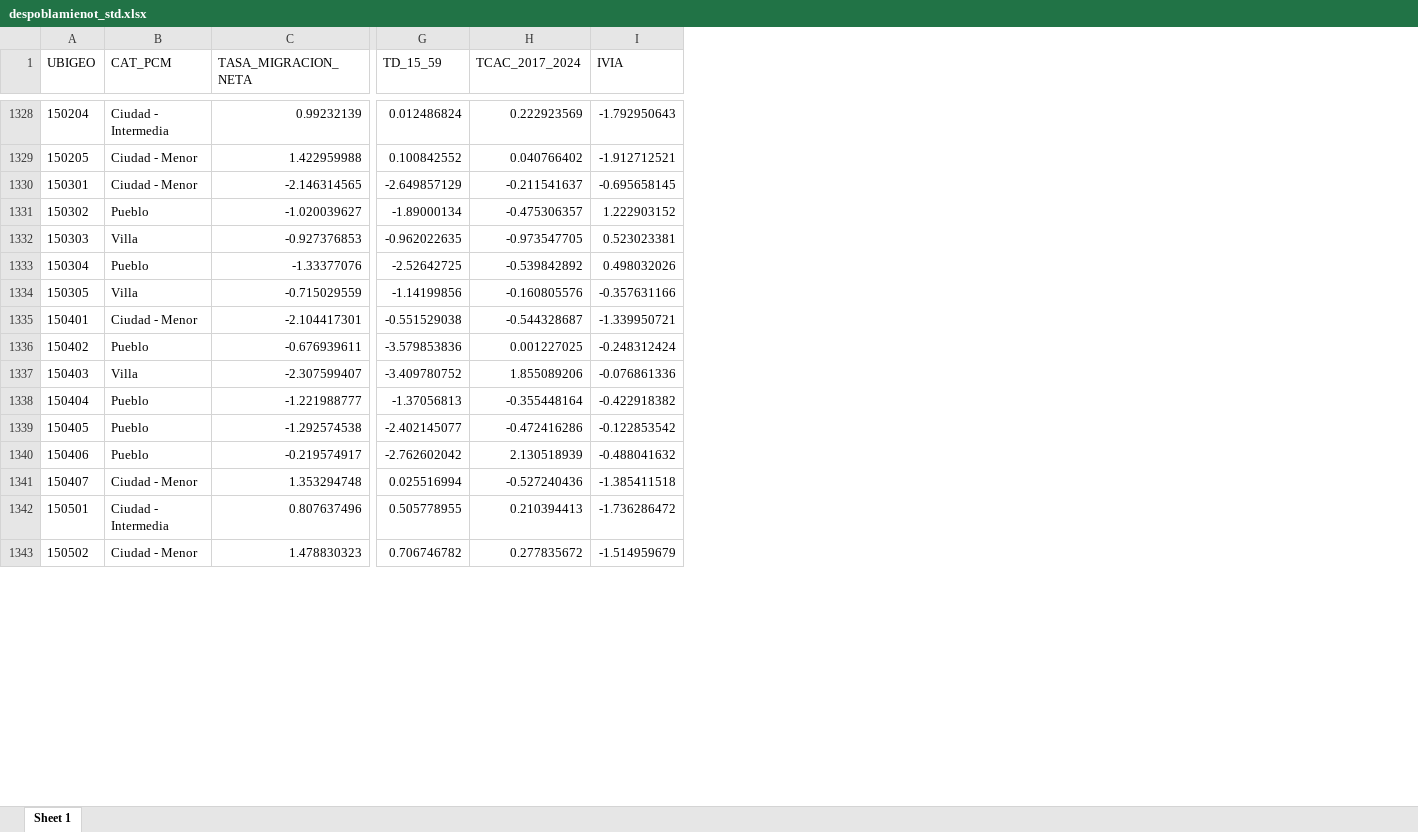
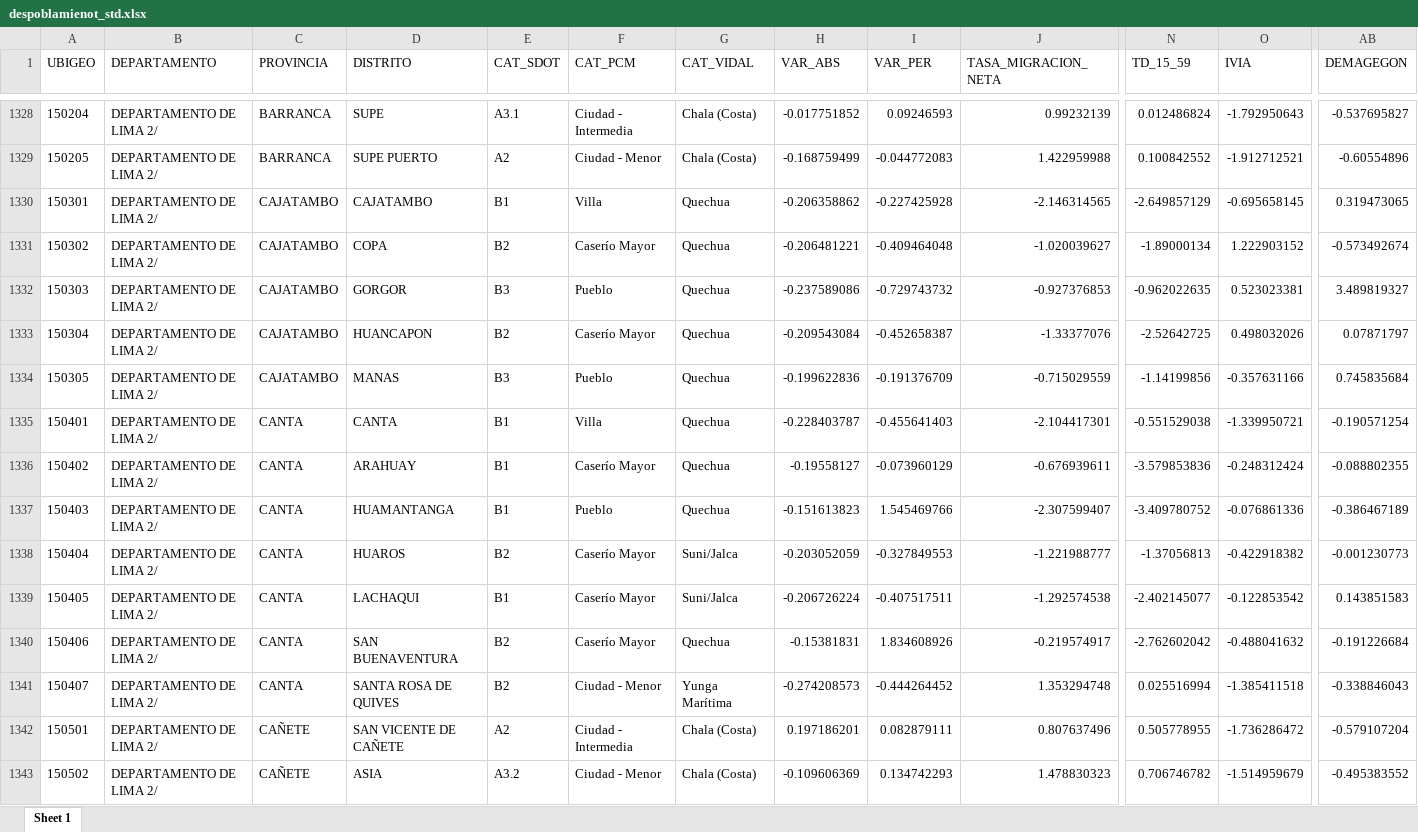
Before and after one commit to POBLACION-Y-DESARROLLO/despoblamiento, an Excel workbook: salidas/despoblamienot_std.xlsx, sheet Sheet 1, drawn as a sheet; only a part is shown, gaps mark what is left out; values as stored, in another font and other column widths than the file's, no borders; removed rows and columns are numbered as before the commit, all else as after; the diff covers the shown part only; the diff names each change by its address in the sheet, - before the commit and + after, or states it on an @@ line.

```diff
--- a/salidas/despoblamienot_std.xlsx (sheet Sheet 1)
+++ b/salidas/despoblamienot_std.xlsx (sheet Sheet 1)
+column B (DEPARTAMENTO), rows 1328-1343: all DEPARTAMENTO DE LIMA 2/
+column C (PROVINCIA), rows 1328-1343: BARRANCA | BARRANCA | CAJATAMBO | CAJATAMBO | CAJATAMBO | CAJATAMBO | CAJATAMBO | CANTA | CANTA | CANTA | CANTA | CANTA | CANTA | CANTA | CAÑETE | CAÑETE
+column D (DISTRITO), rows 1328-1343: SUPE | SUPE PUERTO | CAJATAMBO | COPA | GORGOR | HUANCAPON | MANAS | CANTA | ARAHUAY | HUAMANTANGA | HUAROS | LACHAQUI | SAN BUENAVENTURA | SANTA ROSA DE QUIVES | SAN VICENTE DE CAÑETE | ASIA
+column E (CAT_SDOT), rows 1328-1343: A3.1 | A2 | B1 | B2 | B3 | B2 | B3 | B1 | B1 | B1 | B2 | B1 | B2 | B2 | A2 | A3.2
+column G (CAT_VIDAL), rows 1328-1343: Chala (Costa) | Chala (Costa) | Quechua | Quechua | Quechua | Quechua | Quechua | Quechua | Quechua | Quechua | Suni/Jalca | Suni/Jalca | Quechua | Yunga Marítima | Chala (Costa) | Chala (Costa)
+column H (VAR_ABS), rows 1328-1343: -0.017751852 | -0.168759499 | -0.206358862 | -0.206481221 | -0.237589086 | -0.209543084 | -0.199622836 | -0.228403787 | -0.19558127 | -0.151613823 | -0.203052059 | -0.206726224 | -0.15381831 | -0.274208573 | 0.197186201 | -0.109606369
+column I (VAR_PER), rows 1328-1343: 0.09246593 | -0.044772083 | -0.227425928 | -0.409464048 | -0.729743732 | -0.452658387 | -0.191376709 | -0.455641403 | -0.073960129 | 1.545469766 | -0.327849553 | -0.407517511 | 1.834608926 | -0.444264452 | 0.082879111 | 0.134742293
-column H (TCAC_2017_2024), rows 1328-1343: 0.222923569 | 0.040766402 | -0.211541637 | -0.475306357 | -0.973547705 | -0.539842892 | -0.160805576 | -0.544328687 | 0.001227025 | 1.855089206 | -0.355448164 | -0.472416286 | 2.130518939 | -0.527240436 | 0.210394413 | 0.277835672
+column AB (DEMAGEGON), rows 1328-1343: -0.537695827 | -0.60554896 | 0.319473065 | -0.573492674 | 3.489819327 | 0.07871797 | 0.745835684 | -0.190571254 | -0.088802355 | -0.386467189 | -0.001230773 | 0.143851583 | -0.191226684 | -0.338846043 | -0.579107204 | -0.495383552
-F1330 (CAT_PCM): Ciudad - Menor
+F1330 (CAT_PCM): Villa
-F1331 (CAT_PCM): Pueblo
+F1331 (CAT_PCM): Caserío Mayor
-F1332 (CAT_PCM): Villa
+F1332 (CAT_PCM): Pueblo
-F1333 (CAT_PCM): Pueblo
+F1333 (CAT_PCM): Caserío Mayor
-F1334 (CAT_PCM): Villa
+F1334 (CAT_PCM): Pueblo
-F1335 (CAT_PCM): Ciudad - Menor
+F1335 (CAT_PCM): Villa
-F1336 (CAT_PCM): Pueblo
+F1336 (CAT_PCM): Caserío Mayor
-F1337 (CAT_PCM): Villa
+F1337 (CAT_PCM): Pueblo
-F1338:F1340 (CAT_PCM): Pueblo
+F1338:F1340 (CAT_PCM): Caserío Mayor
```
Also changed, not shown: 1033 edited cells elsewhere in this sheet, salidas/despoblamienot_abs.xlsx, 2 other files.
